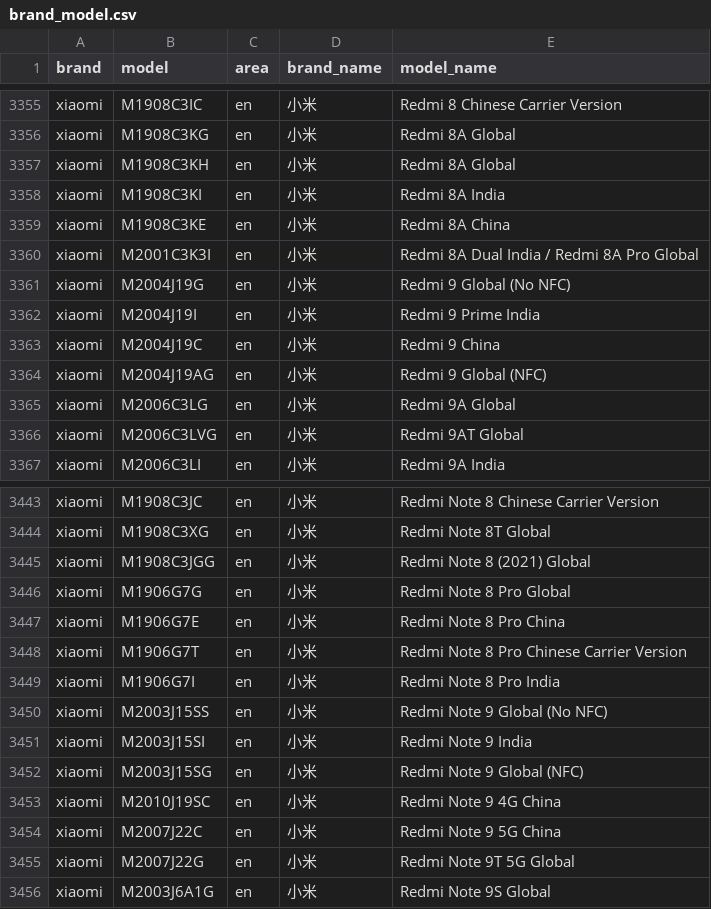
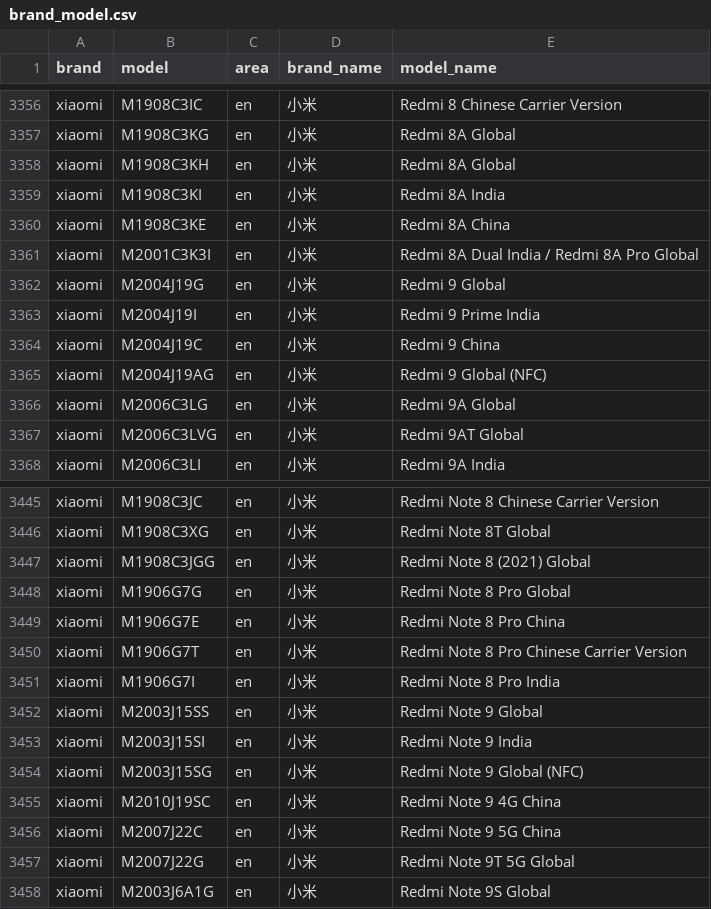
Before and after one commit to jantacy/mobilemodels, a CSV file: brand_model.csv, drawn as a sheet; only a part is shown, gaps mark what is left out; the diff covers the shown part only.

```diff
--- a/brand_model.csv
+++ b/brand_model.csv
@@ -3360,3 +3361,3 @@ xiaomi,M1908C3KE,en,小米, Redmi 8A China
 xiaomi,M2001C3K3I,en,小米, Redmi 8A Dual India / Redmi 8A Pro Global
-xiaomi,M2004J19G,en,小米, Redmi 9 Global (No NFC)
+xiaomi,M2004J19G,en,小米, Redmi 9 Global
 xiaomi,M2004J19I,en,小米, Redmi 9 Prime India
@@ -3449,3 +3451,3 @@ xiaomi,M1906G7T,en,小米, Redmi Note 8 Pro Chinese Carrier Version
 xiaomi,M1906G7I,en,小米, Redmi Note 8 Pro India
-xiaomi,M2003J15SS,en,小米, Redmi Note 9 Global (No NFC)
+xiaomi,M2003J15SS,en,小米, Redmi Note 9 Global
 xiaomi,M2003J15SI,en,小米, Redmi Note 9 India
```
Also changed, not shown: 3 added rows and 4 edited cells elsewhere in this file.
